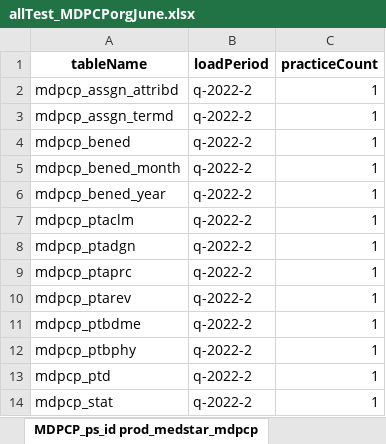
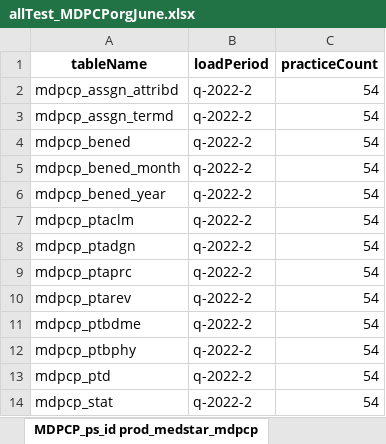
Before and after one commit to mikeoconnor-cj/pythonWrk, an Excel workbook: allTest_MDPCPorgJune.xlsx, sheet MDPCP_ps_id prod_medstar_mdpcp, drawn as a sheet; values as stored, in another font and other column widths than the file's, no borders; the diff names each change by its address in the sheet, - before the commit and + after, or states it on an @@ line.

Commit message:
mdpcp qa1

```diff
--- a/allTest_MDPCPorgJune.xlsx (sheet MDPCP_ps_id prod_medstar_mdpcp)
+++ b/allTest_MDPCPorgJune.xlsx (sheet MDPCP_ps_id prod_medstar_mdpcp)
-C2:C14 (practiceCount): 1
+C2:C14 (practiceCount): 54
```
Also changed, not shown: sheet odsCountMaxC prod_medstar_mdpcp, sheet odsCountMax prod_medstar_mdpcp, sheet dupInsCheck prod_medstar_mdpcp, other sheet tabs.
